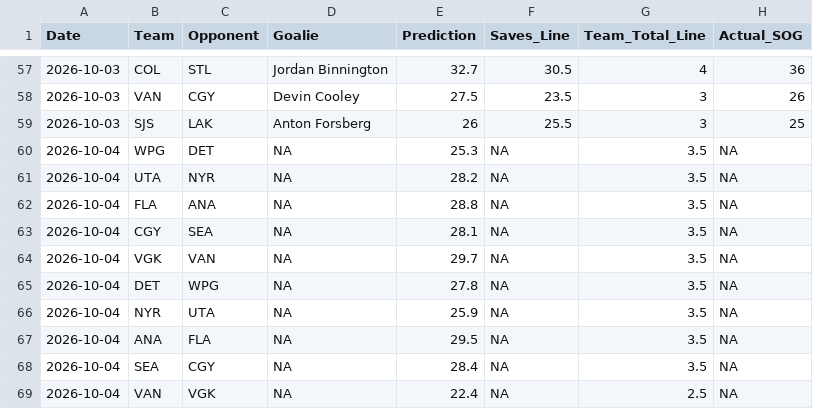
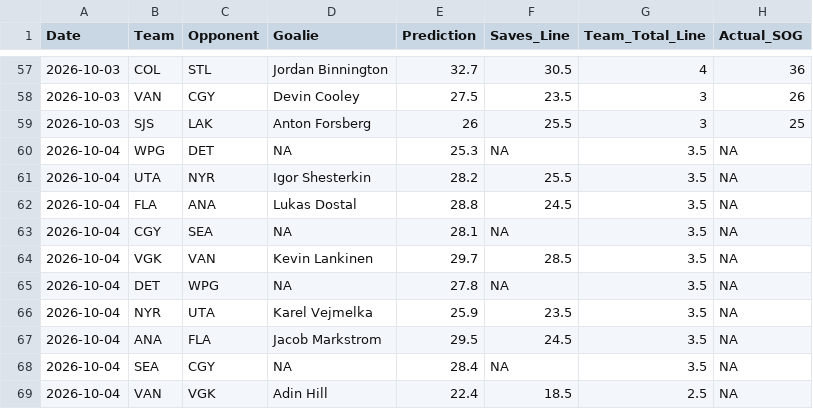
Before and after one commit to rysohn/nhl-sog-model, a CSV file: predictions_log.csv, drawn as a sheet; only a part is shown, gaps mark what is left out.

```diff
--- a/predictions_log.csv
+++ b/predictions_log.csv
@@ -60,10 +60,10 @@ Date,Team,Opponent,Goalie,Prediction,Saves_Line,Team_Total_Line,Actual_SOG
 2026-10-04,WPG,DET,NA,25.3,NA,3.5,NA
-2026-10-04,UTA,NYR,NA,28.2,NA,3.5,NA
-2026-10-04,FLA,ANA,NA,28.8,NA,3.5,NA
+2026-10-04,UTA,NYR,Igor Shesterkin,28.2,25.5,3.5,NA
+2026-10-04,FLA,ANA,Lukas Dostal,28.8,24.5,3.5,NA
 2026-10-04,CGY,SEA,NA,28.1,NA,3.5,NA
-2026-10-04,VGK,VAN,NA,29.7,NA,3.5,NA
+2026-10-04,VGK,VAN,Kevin Lankinen,29.7,28.5,3.5,NA
 2026-10-04,DET,WPG,NA,27.8,NA,3.5,NA
-2026-10-04,NYR,UTA,NA,25.9,NA,3.5,NA
-2026-10-04,ANA,FLA,NA,29.5,NA,3.5,NA
+2026-10-04,NYR,UTA,Karel Vejmelka,25.9,23.5,3.5,NA
+2026-10-04,ANA,FLA,Jacob Markstrom,29.5,24.5,3.5,NA
 2026-10-04,SEA,CGY,NA,28.4,NA,3.5,NA
-2026-10-04,VAN,VGK,NA,22.4,NA,2.5,NA
+2026-10-04,VAN,VGK,Adin Hill,22.4,18.5,2.5,NA
```
Also changed, not shown: 2 other files.
